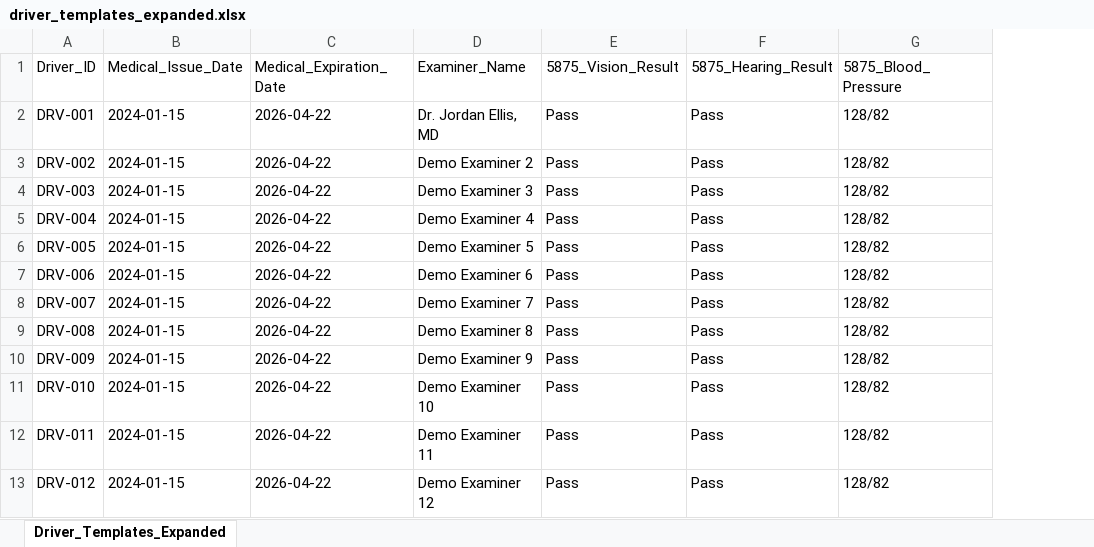
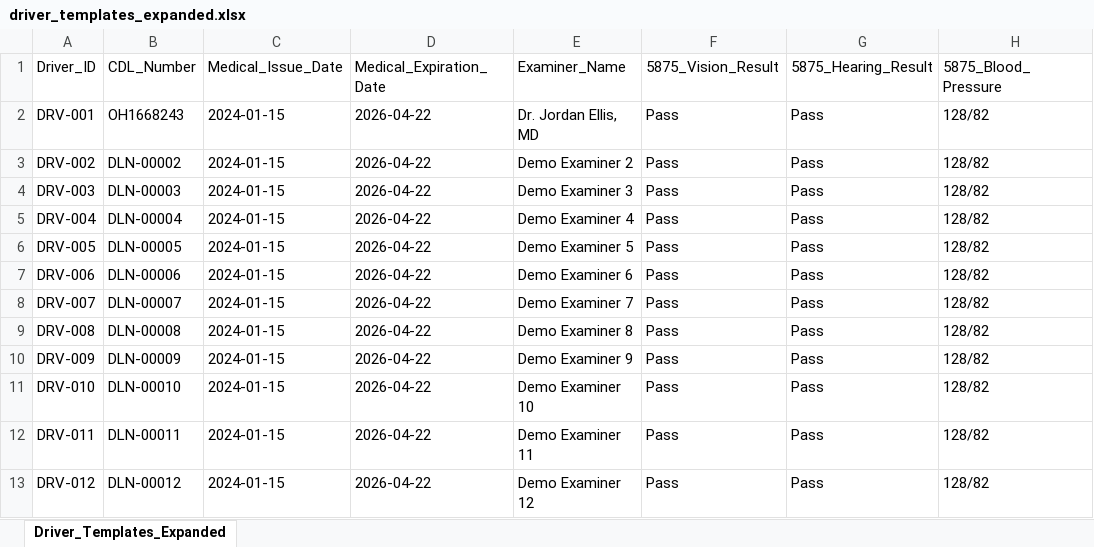
Before and after one commit to syholmes-design/backofficefleet, an Excel workbook: bof-web/public/data/driver_templates_expanded.xlsx, sheet Driver_Templates_Expanded, drawn as a sheet; only a part is shown; values as stored, in another font and other column widths than the file's, no borders; the diff names each change by its address in the sheet, - before the commit and + after, or states it on an @@ line.

```diff
--- a/bof-web/public/data/driver_templates_expanded.xlsx (sheet Driver_Templates_Expanded)
+++ b/bof-web/public/data/driver_templates_expanded.xlsx (sheet Driver_Templates_Expanded)
+column B (CDL_Number), rows 2-13: OH1668243 | DLN-00002 | DLN-00003 | DLN-00004 | DLN-00005 | DLN-00006 | DLN-00007 | DLN-00008 | DLN-00009 | DLN-00010 | DLN-00011 | DLN-00012
```
Also changed, not shown: 41 other files.
